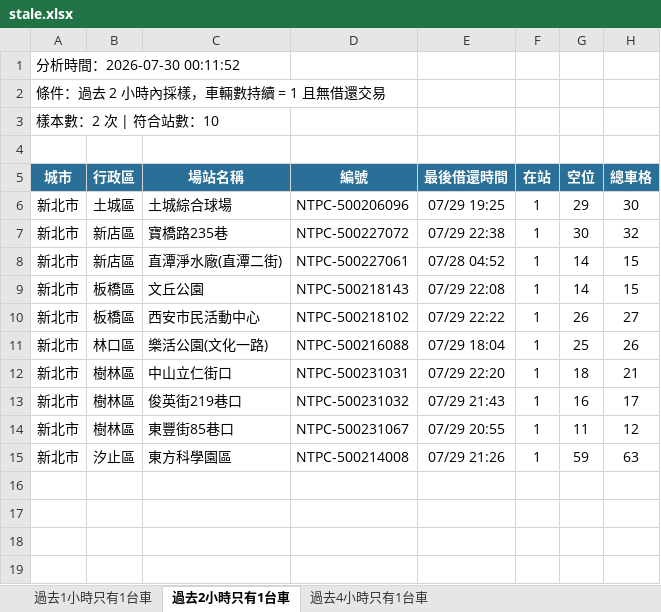
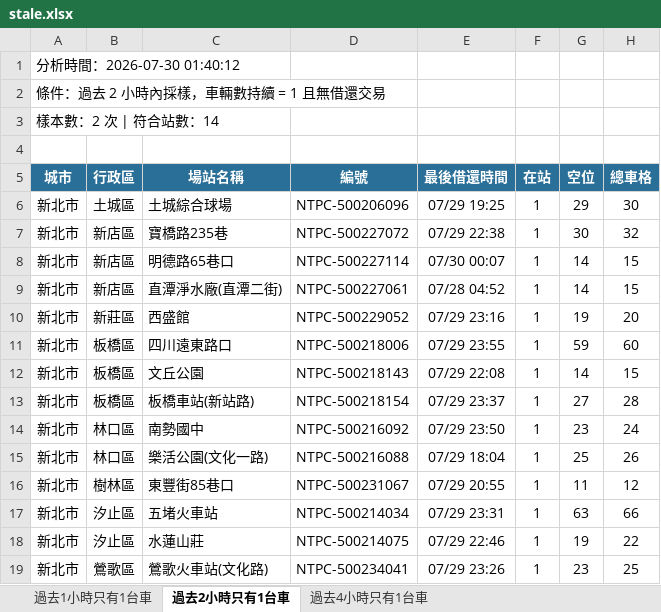
Before and after one commit to hippop3c/fixedbike, an Excel workbook: stale.xlsx, sheet 過去2小時只有1台車, drawn as a sheet; values as stored, in another font and other column widths than the file's, no borders; removed rows and columns are numbered as before the commit, all else as after; the diff names each change by its address in the sheet, - before the commit and + after, or states it on an @@ line.

```diff
--- a/stale.xlsx (sheet 過去2小時只有1台車)
+++ b/stale.xlsx (sheet 過去2小時只有1台車)
-A1 (城市): 分析時間：2026-07-30 00:11:52
+A1 (城市): 分析時間：2026-07-30 01:40:12
-A3 (城市): 樣本數：2 次 | 符合站數：10
+A3 (城市): 樣本數：2 次 | 符合站數：14
+row 8: 新北市 | 新店區 | 明德路65巷口 | NTPC-500227114 | 07/30 00:07 | 1 | 14 | 15
+row 10: 新北市 | 新莊區 | 西盛館 | NTPC-500229052 | 07/29 23:16 | 1 | 19 | 20
+row 11: 新北市 | 板橋區 | 四川遠東路口 | NTPC-500218006 | 07/29 23:55 | 1 | 59 | 60
-row 10: 新北市 | 板橋區 | 西安市民活動中心 | NTPC-500218102 | 07/29 22:22 | 1 | 26 | 27
+row 13: 新北市 | 板橋區 | 板橋車站(新站路) | NTPC-500218154 | 07/29 23:37 | 1 | 27 | 28
+row 14: 新北市 | 林口區 | 南勢國中 | NTPC-500216092 | 07/29 23:50 | 1 | 23 | 24
-row 12: 新北市 | 樹林區 | 中山立仁街口 | NTPC-500231031 | 07/29 22:20 | 1 | 18 | 21
-row 13: 新北市 | 樹林區 | 俊英街219巷口 | NTPC-500231032 | 07/29 21:43 | 1 | 16 | 17
+row 17: 新北市 | 汐止區 | 五堵火車站 | NTPC-500214034 | 07/29 23:31 | 1 | 63 | 66
-C18 (場站名稱): 東方科學園區
+C18 (場站名稱): 水蓮山莊
-D18 (編號): NTPC-500214008
+D18 (編號): NTPC-500214075
-E18 (最後借還時間): 07/29 21:26
+E18 (最後借還時間): 07/29 22:46
-G18 (空位): 59
+G18 (空位): 19
-H18 (總車格): 63
+H18 (總車格): 22
+row 19: 新北市 | 鶯歌區 | 鶯歌火車站(文化路) | NTPC-500234041 | 07/29 23:26 | 1 | 23 | 25
```
Also changed, not shown: sheet 過去4小時只有1台車, sheet 過去1小時只有1台車, 3 other files.
